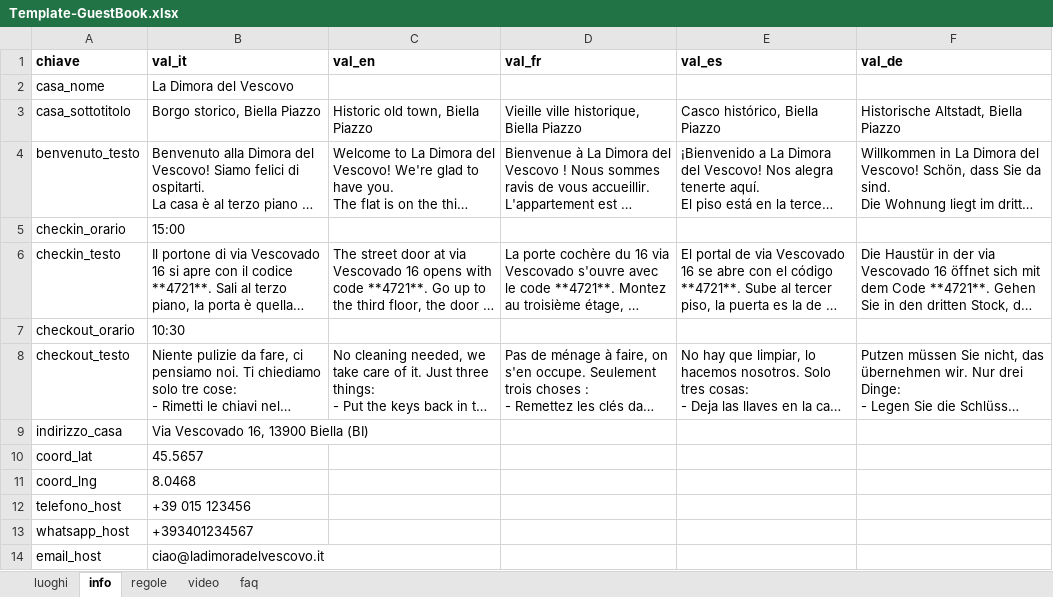
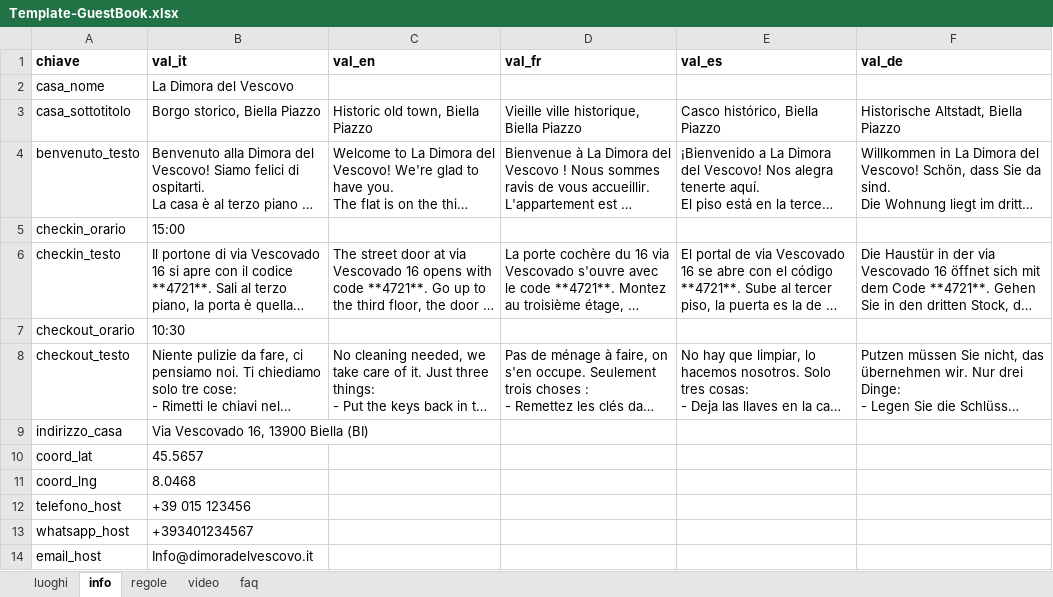
Before and after one commit to EasySimho/LaDimoraDelVescovo, an Excel workbook: Template-GuestBook.xlsx, sheet info, drawn as a sheet; long unchanged cells end in …; values as stored, in another font and other column widths than the file's, no borders; the diff names each change by its address in the sheet, - before the commit and + after, or states it on an @@ line.

```diff
--- a/Template-GuestBook.xlsx (sheet info)
+++ b/Template-GuestBook.xlsx (sheet info)
-B14 (val_it): ciao@ladimoradelvescovo.it
+B14 (val_it): Info@dimoradelvescovo.it
```
Also changed, not shown: sheet luoghi, sheet video, 10 other files.
